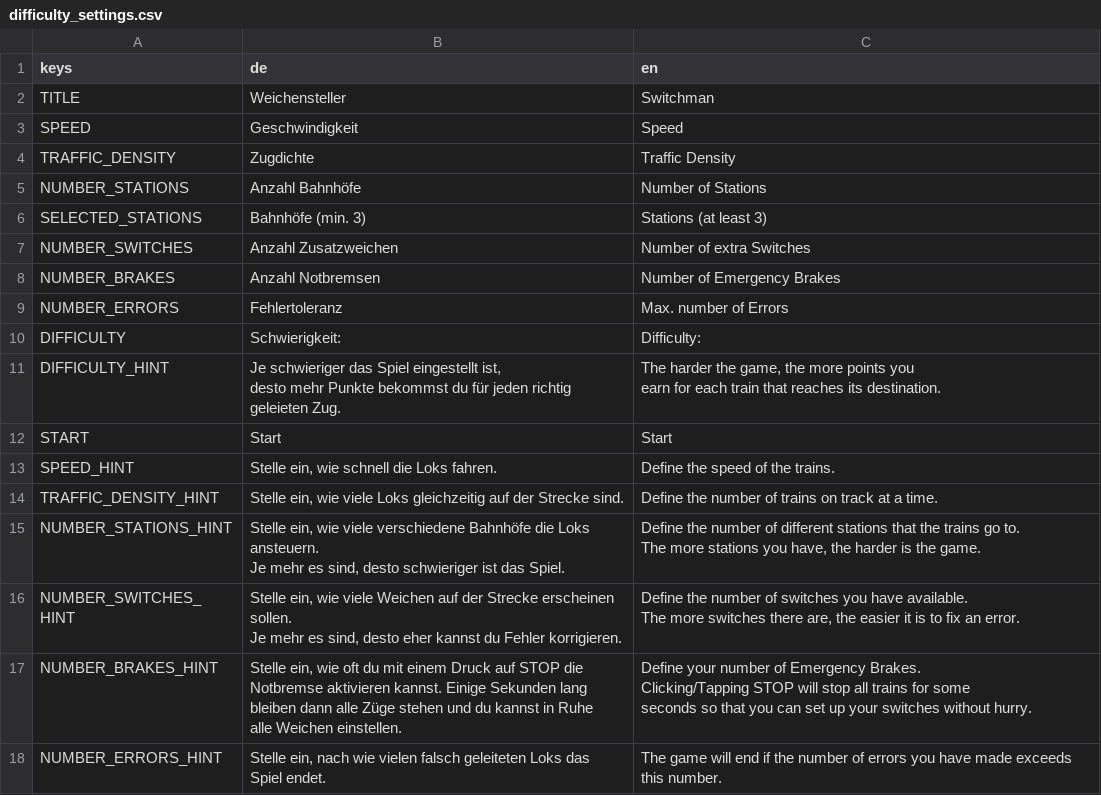
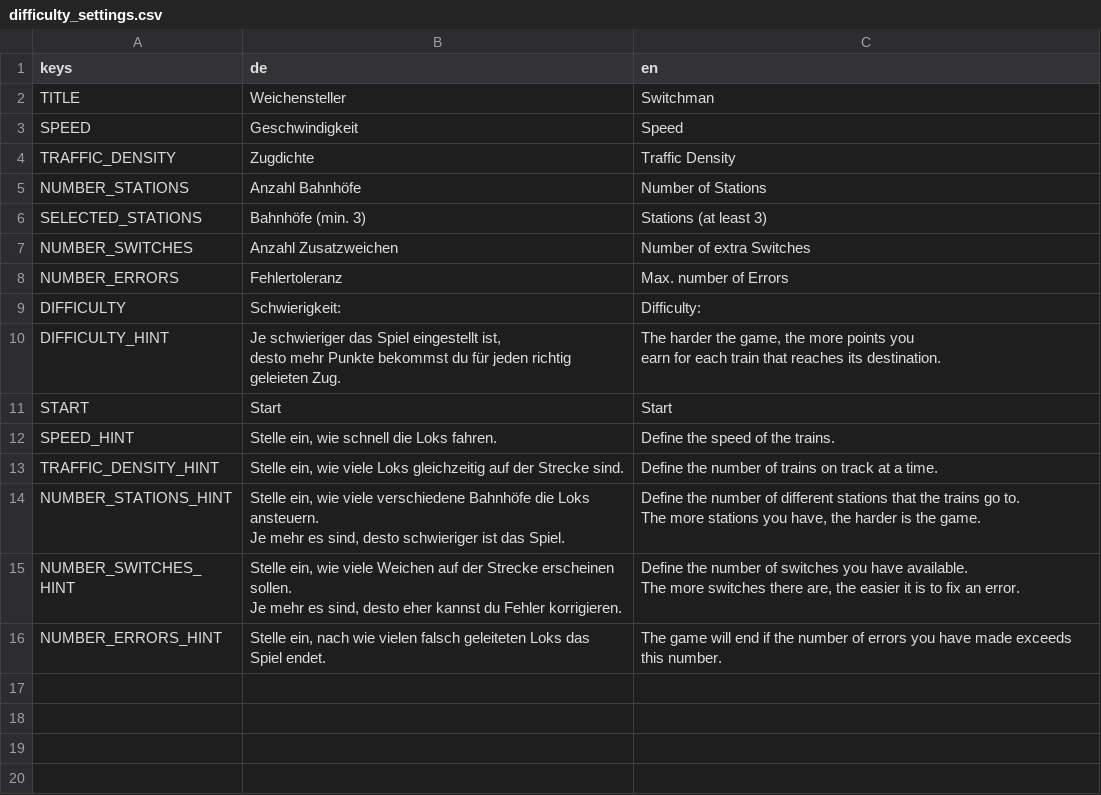
Before and after one commit to JanKoelzer/weichensteller, a CSV file: translations/difficulty_settings.csv, drawn as a sheet.

```diff
--- a/translations/difficulty_settings.csv
+++ b/translations/difficulty_settings.csv
@@ -7,3 +7,2 @@ SELECTED_STATIONS,Bahnhöfe (min. 3),Stations (at least 3)
 NUMBER_SWITCHES,Anzahl Zusatzweichen,Number of extra Switches
-NUMBER_BRAKES,Anzahl Notbremsen,Number of Emergency Brakes
 NUMBER_ERRORS,Fehlertoleranz,Max. number of Errors
@@ -22,8 +21,2 @@ Je mehr es sind, desto eher kannst du Fehler korrigieren.","Define the number of
 The more switches there are, the easier it is to fix an error."
-NUMBER_BRAKES_HINT,"Stelle ein, wie oft du mit einem Druck auf  STOP die
-Notbremse aktivieren kannst. Einige Sekunden lang
-bleiben dann alle Züge stehen und du kannst in Ruhe
-alle Weichen einstellen.","Define your number of Emergency Brakes.
-Clicking/Tapping STOP will stop all trains for some
-seconds so that you can set up your switches without hurry."
 NUMBER_ERRORS_HINT,"Stelle ein, nach wie vielen falsch geleiteten Loks das Spiel endet.",The game will end if the number of errors you have made exceeds this number.
```
Also changed, not shown: translations/game_view.csv, translations/help_menu.csv, 11 other files.
